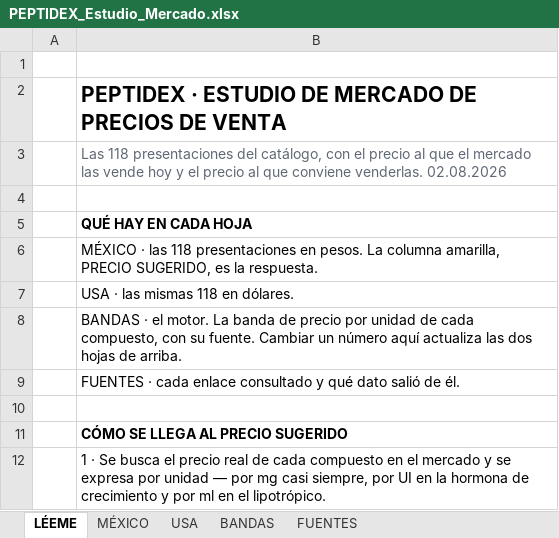
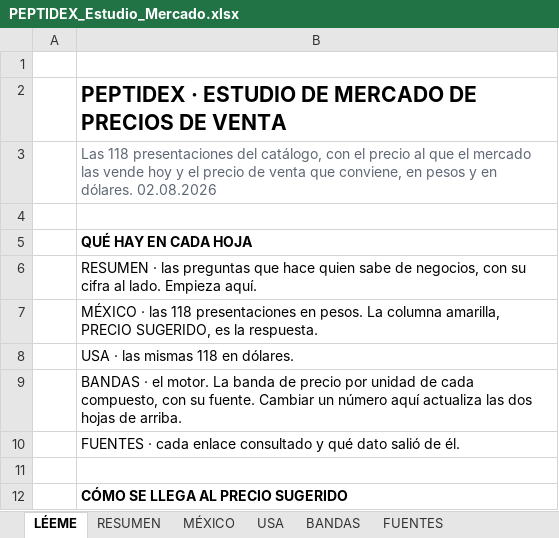
Before and after one commit to jihannieto30-oss/Cheems, an Excel workbook: docs/PEPTIDEX_Estudio_Mercado.xlsx, sheet LÉEME, drawn as a sheet; only a part is shown; the shorter side is filled out with more unchanged rows; values as stored, in another font and other column widths than the file's, no borders; the diff names each change by its address in the sheet, - before the commit and + after, or states it on an @@ line.

```diff
--- a/docs/PEPTIDEX_Estudio_Mercado.xlsx (sheet LÉEME)
+++ b/docs/PEPTIDEX_Estudio_Mercado.xlsx (sheet LÉEME)
+sheet tab: RESUMEN
-B3: …el precio al que conviene venderlas. 02.08.2026
+B3: …el precio de venta que conviene, en pesos y en dólares. 02.08.2026
+row 6:  | RESUMEN · las preguntas que hace quien sabe de negocios, con su cifra al lado. Empieza aquí.
```
Also changed, not shown: sheet MÉXICO, sheet USA, 1 other file.
